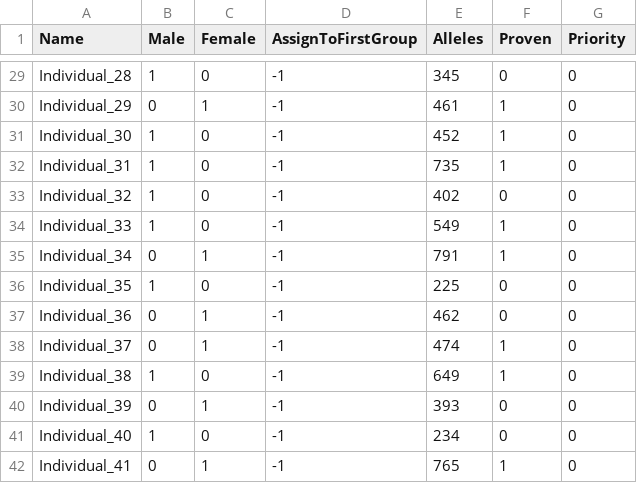
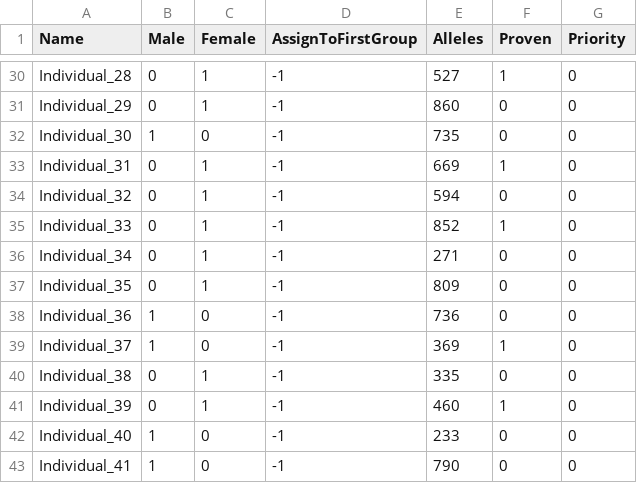
Before and after one commit to SXNPYN/CoBreeder_for_GhostWolves, a CSV file: data/wolves_randomly_generated/generated-individuals.csv, drawn as a sheet; only a part is shown, gaps mark what is left out; addresses are those after the commit; the diff covers the shown part only; the diff names each change by its address in the sheet, - before the commit and + after, or states it on an @@ line.

```diff
--- a/data/wolves_randomly_generated/generated-individuals.csv
+++ b/data/wolves_randomly_generated/generated-individuals.csv
-B30 (Male): 1
+B30 (Male): 0
-C30 (Female): 0
+C30 (Female): 1
-E30 (Alleles): 345
+E30 (Alleles): 527
-F30 (Proven): 0
+F30 (Proven): 1
-E31 (Alleles): 461
+E31 (Alleles): 860
-F31:F32 (Proven): 1
+F31:F32 (Proven): 0
-E32 (Alleles): 452
+E32 (Alleles): 735
-B33:B35 (Male): 1
+B33:B35 (Male): 0
-C33:C35 (Female): 0
+C33:C35 (Female): 1
-E33 (Alleles): 735
+E33 (Alleles): 669
-E34 (Alleles): 402
+E34 (Alleles): 594
-E35 (Alleles): 549
+E35 (Alleles): 852
-E36 (Alleles): 791
+E36 (Alleles): 271
-F36 (Proven): 1
+F36 (Proven): 0
-B37 (Male): 1
+B37 (Male): 0
-C37 (Female): 0
+C37 (Female): 1
-E37 (Alleles): 225
+E37 (Alleles): 809
-B38:B39 (Male): 0
+B38:B39 (Male): 1
-C38:C39 (Female): 1
+C38:C39 (Female): 0
-E38 (Alleles): 462
+E38 (Alleles): 736
-E39 (Alleles): 474
+E39 (Alleles): 369
-B40 (Male): 1
+B40 (Male): 0
-C40 (Female): 0
+C40 (Female): 1
-E40 (Alleles): 649
+E40 (Alleles): 335
-F40 (Proven): 1
+F40 (Proven): 0
-E41 (Alleles): 393
+E41 (Alleles): 460
-F41 (Proven): 0
+F41 (Proven): 1
-E42 (Alleles): 234
+E42 (Alleles): 233
-B43 (Male): 0
+B43 (Male): 1
-C43 (Female): 1
+C43 (Female): 0
-E43 (Alleles): 765
+E43 (Alleles): 790
-F43 (Proven): 1
+F43 (Proven): 0
```
Also changed, not shown: 1 added row, 1 removed row and 94 edited cells elsewhere in this file, data/wolves_randomly_generated/generated-pr-scaled.csv, 2 other files.
